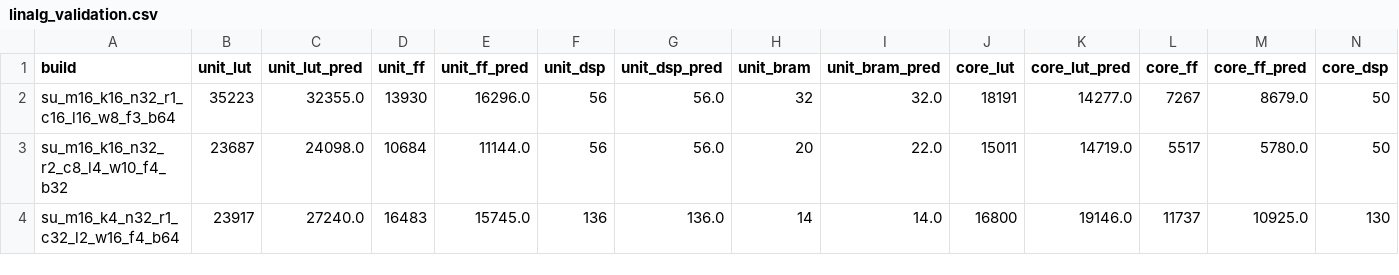
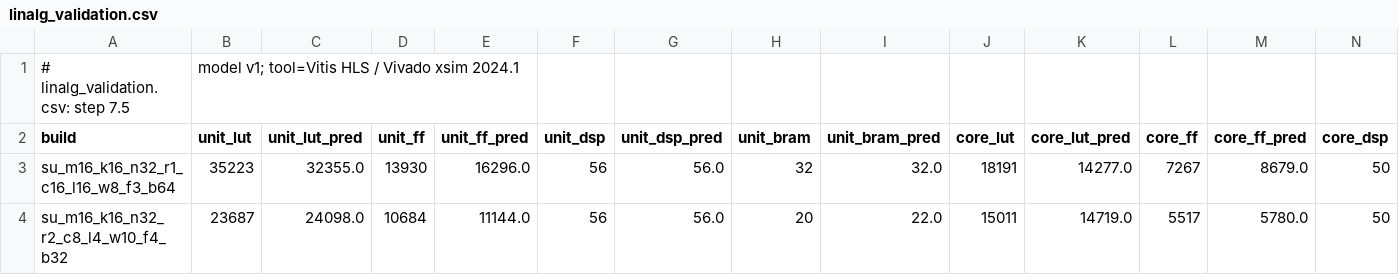
Before and after one commit to sdrangan/waveflow, a CSV file: examples/mimo_cg/paper_data/linalg_validation.csv, drawn as a sheet; only a part is shown; the shorter side is filled out with more unchanged rows; rows hold the shown columns only; the diff names each change by its address in the sheet, - before the commit and + after, or states it on an @@ line.

```diff
--- a/examples/mimo_cg/paper_data/linalg_validation.csv
+++ b/examples/mimo_cg/paper_data/linalg_validation.csv
+row 1: # linalg_validation.csv: step 7.5 | model v1; tool=Vitis HLS / Vivado xsim 2024.1
```
Also changed, not shown: examples/mimo_cg/paper_data/linalg_builds.csv, examples/mimo_cg/paper_data/linalg_cycles.csv, 7 other files.
